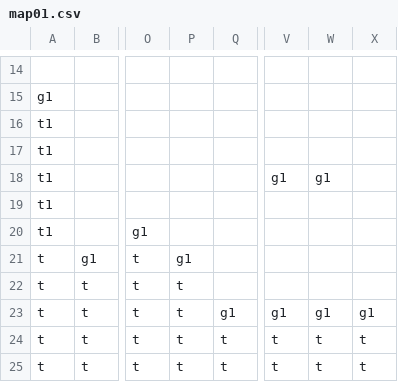
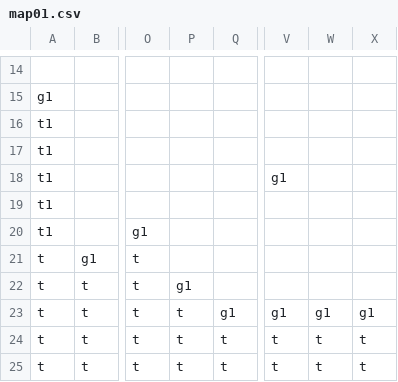
Before and after one commit to palatinus-sb/TudoMario, a CSV file: TudoMario/Assets/map01.csv, drawn as a sheet; only a part is shown, gaps mark what is left out; the diff names each change by its address in the sheet, - before the commit and + after, or states it on an @@ line.

```diff
--- a/TudoMario/Assets/map01.csv
+++ b/TudoMario/Assets/map01.csv
-W18: g1
+W18: (empty)
-P21: g1
+P21: (empty)
-P22: t
+P22: g1
```
Also changed, not shown: TudoMario/Assets/map02.csv, TudoMario/Assets/map03.csv.
